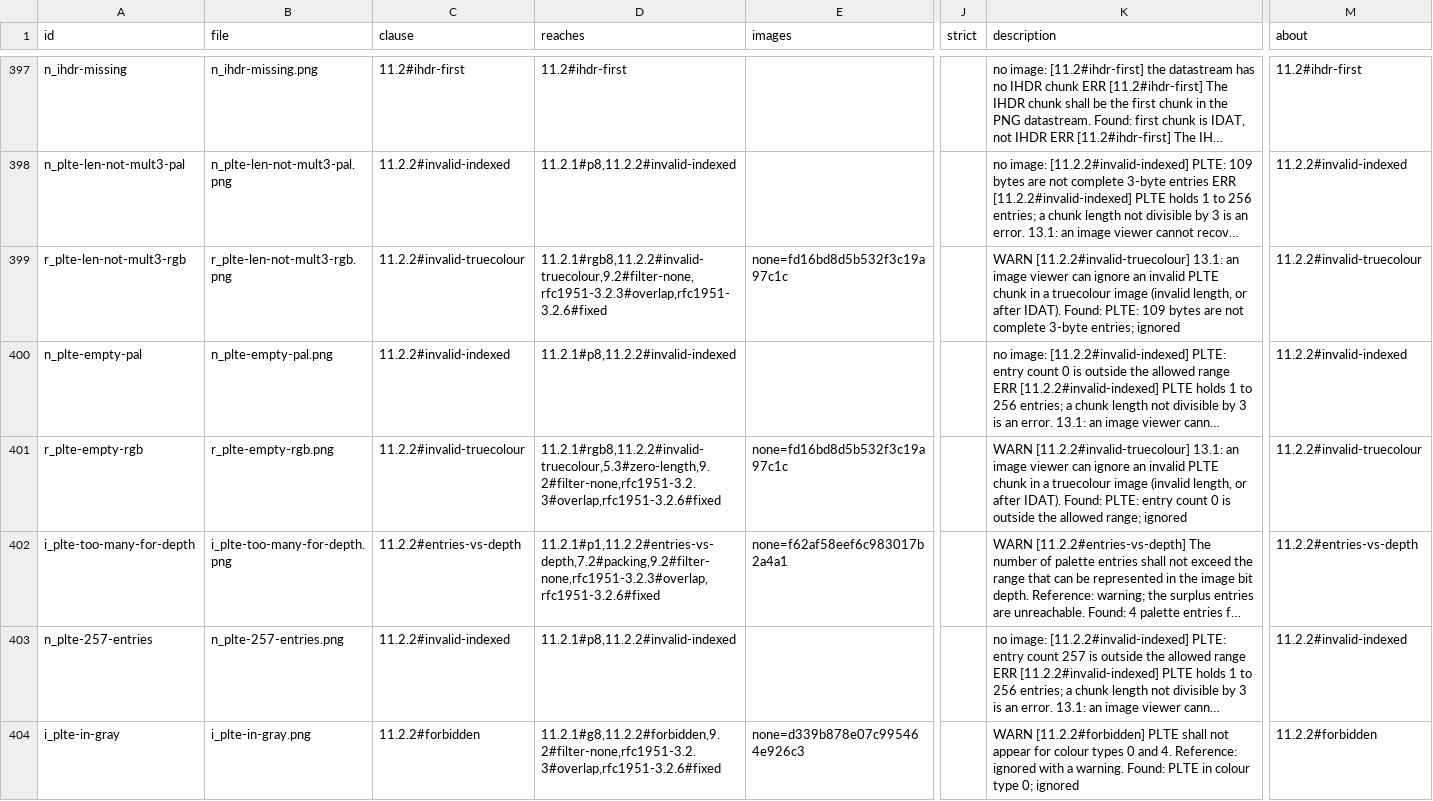
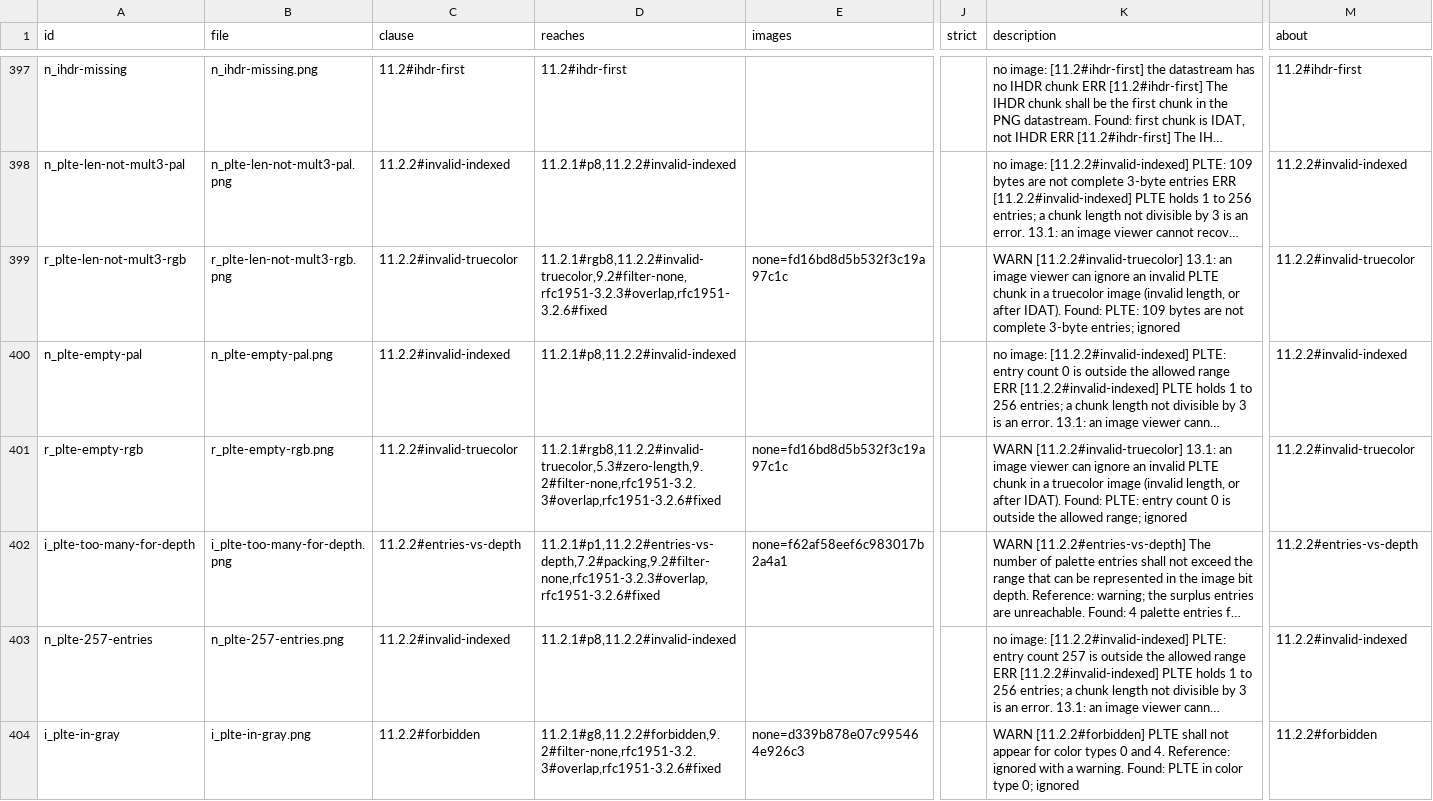
Before and after one commit to MrMetric/difftest-png, a TSV file: decode/manifest.tsv, drawn as a sheet; only a part is shown, gaps mark what is left out; long unchanged cells end in …; the diff covers the shown part only; the diff names each change by its address in the sheet, - before the commit and + after, or states it on an @@ line.

```diff
--- a/decode/manifest.tsv
+++ b/decode/manifest.tsv
-C399 (clause): 11.2.2#invalid-truecolour
+C399 (clause): 11.2.2#invalid-truecolor
-D399 (reaches): 11.2.1#rgb8,11.2.2#invalid-truecolour,9.2#filter-none,rfc1951-3.2.3#overlap,rfc1951-3.2.6#fixed
+D399 (reaches): 11.2.1#rgb8,11.2.2#invalid-truecolor,9.2#filter-none,rfc1951-3.2.3#overlap,rfc1951-3.2.6#fixed
-K399 (description): WARN [11.2.2#invalid-truecolour] 13.1: an image viewer can ignore an invalid PLTE chunk in a truecolour image (invalid…
+K399 (description): WARN [11.2.2#invalid-truecolor] 13.1: an image viewer can ignore an invalid PLTE chunk in a truecolor image (invalid…
-M399 (about): 11.2.2#invalid-truecolour
+M399 (about): 11.2.2#invalid-truecolor
-C401 (clause): 11.2.2#invalid-truecolour
+C401 (clause): 11.2.2#invalid-truecolor
-D401 (reaches): 11.2.1#rgb8,11.2.2#invalid-truecolour,5.3#zero-length,9.2#filter-none,rfc1951-3.2.3#overlap,rfc1951-3.2.6#fixed
+D401 (reaches): 11.2.1#rgb8,11.2.2#invalid-truecolor,5.3#zero-length,9.2#filter-none,rfc1951-3.2.3#overlap,rfc1951-3.2.6#fixed
-K401 (description): WARN [11.2.2#invalid-truecolour] 13.1: an image viewer can ignore an invalid PLTE chunk in a truecolour image (invalid…
+K401 (description): WARN [11.2.2#invalid-truecolor] 13.1: an image viewer can ignore an invalid PLTE chunk in a truecolor image (invalid…
-M401 (about): 11.2.2#invalid-truecolour
+M401 (about): 11.2.2#invalid-truecolor
-K404 (description): …appear for colour types 0 and 4. Reference: ignored with a warning. Found: PLTE in colour type 0;…
+K404 (description): …appear for color types 0 and 4. Reference: ignored with a warning. Found: PLTE in color type 0;…
```
Also changed, not shown: 83 edited cells elsewhere in this file, spec/clauses.tsv, 10 other files.
